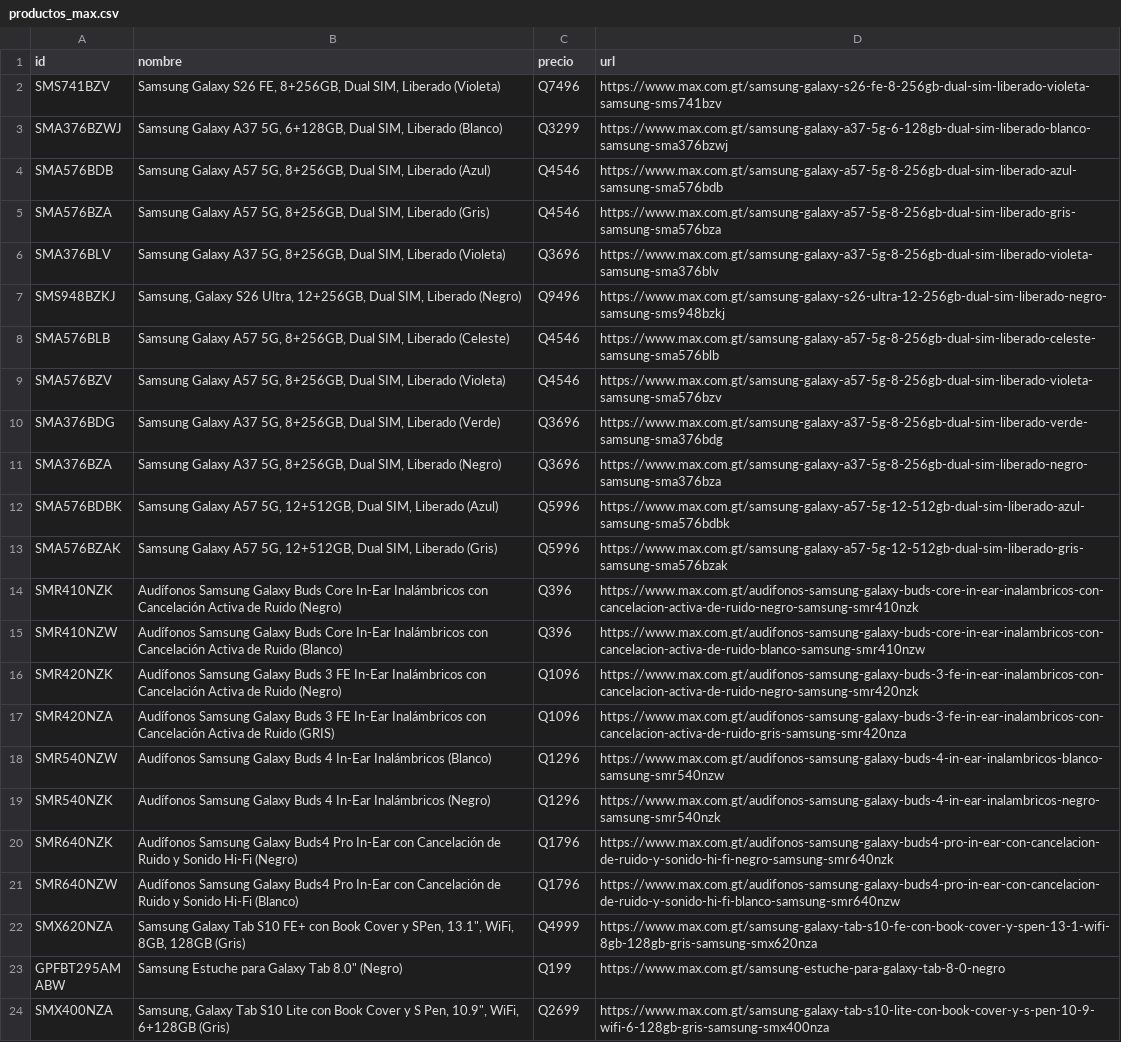
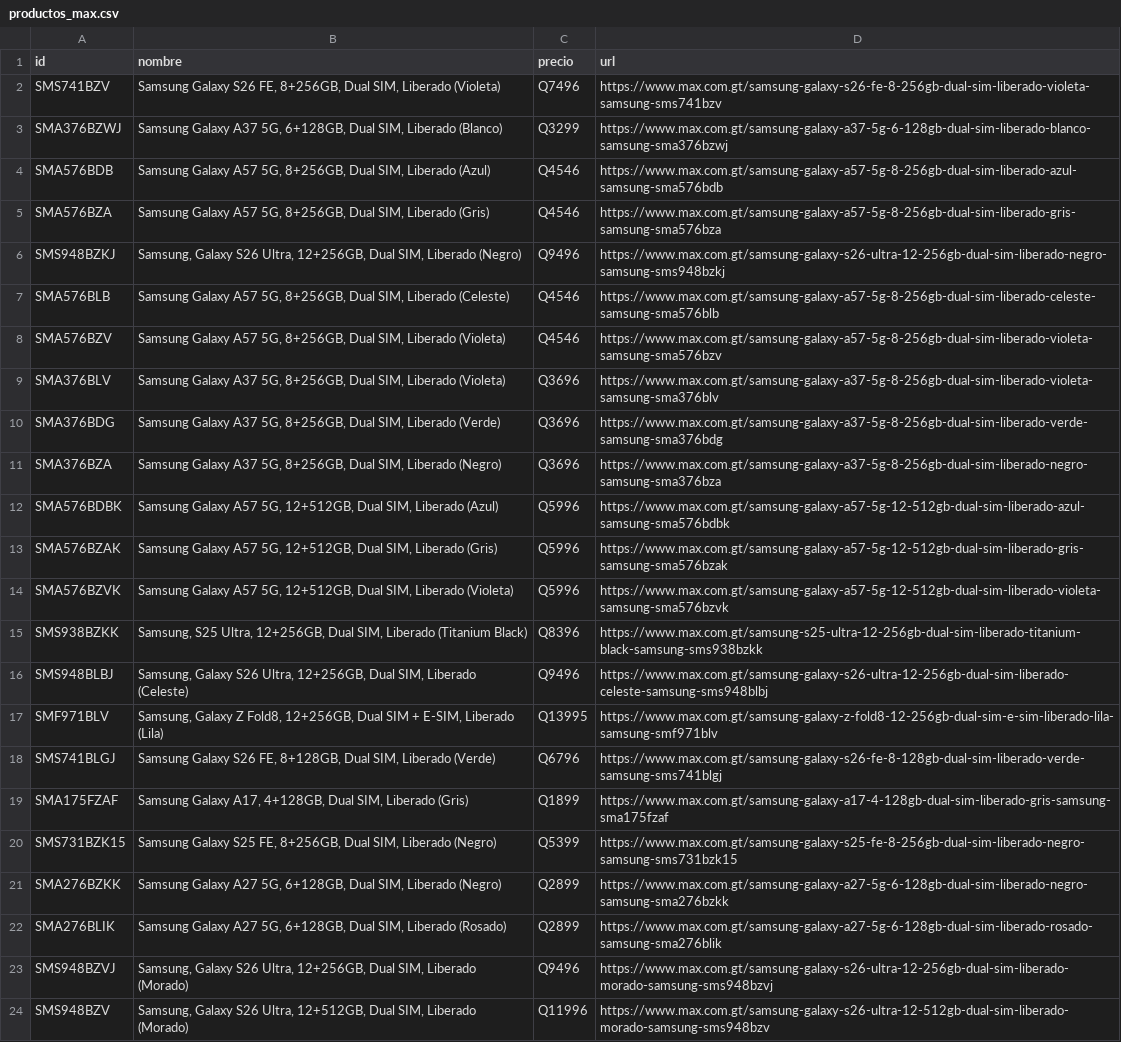
Before and after one commit to goldenboy1496/reporte-precios, a CSV file: data/productos_max.csv, drawn as a sheet; only a part is shown; the shorter side is filled out with more unchanged rows; the diff covers the shown part only.

Commit message:
Auto-actualizacion de precios: 18/11/2026 16:08

```diff
--- a/data/productos_max.csv
+++ b/data/productos_max.csv
@@ -5,3 +5,2 @@ SMA576BDB,"Samsung Galaxy A57 5G, 8+256GB, Dual SIM, Liberado (Azul)",Q4546,http
 SMA576BZA,"Samsung Galaxy A57 5G, 8+256GB, Dual SIM, Liberado (Gris)",Q4546,https://www.max.com.gt/samsung-galaxy-a57-5g-8-256gb-dual-sim-liberado-gris-samsung-sma576bza
-SMA376BLV,"Samsung Galaxy A37 5G, 8+256GB, Dual SIM, Liberado (Violeta)",Q3696,https://www.max.com.gt/samsung-galaxy-a37-5g-8-256gb-dual-sim-liberado-violeta-samsung-sma376blv
 SMS948BZKJ,"Samsung, Galaxy S26 Ultra, 12+256GB, Dual SIM, Liberado (Negro)",Q9496,https://www.max.com.gt/samsung-galaxy-s26-ultra-12-256gb-dual-sim-liberado-negro-samsung-sms948bzkj
@@ -9,2 +8,3 @@ SMA576BLB,"Samsung Galaxy A57 5G, 8+256GB, Dual SIM, Liberado (Celeste)",Q4546,h
 SMA576BZV,"Samsung Galaxy A57 5G, 8+256GB, Dual SIM, Liberado (Violeta)",Q4546,https://www.max.com.gt/samsung-galaxy-a57-5g-8-256gb-dual-sim-liberado-violeta-samsung-sma576bzv
+SMA376BLV,"Samsung Galaxy A37 5G, 8+256GB, Dual SIM, Liberado (Violeta)",Q3696,https://www.max.com.gt/samsung-galaxy-a37-5g-8-256gb-dual-sim-liberado-violeta-samsung-sma376blv
 SMA376BDG,"Samsung Galaxy A37 5G, 8+256GB, Dual SIM, Liberado (Verde)",Q3696,https://www.max.com.gt/samsung-galaxy-a37-5g-8-256gb-dual-sim-liberado-verde-samsung-sma376bdg
@@ -13 +13,12 @@ SMA576BDBK,"Samsung Galaxy A57 5G, 12+512GB, Dual SIM, Liberado (Azul)",Q5996,ht
 SMA576BZAK,"Samsung Galaxy A57 5G, 12+512GB, Dual SIM, Liberado (Gris)",Q5996,https://www.max.com.gt/samsung-galaxy-a57-5g-12-512gb-dual-sim-liberado-gris-samsung-sma576bzak
+SMA576BZVK,"Samsung Galaxy A57 5G, 12+512GB, Dual SIM, Liberado (Violeta)",Q5996,https://www.max.com.gt/samsung-galaxy-a57-5g-12-512gb-dual-sim-liberado-violeta-samsung-sma576bzvk
+SMS938BZKK,"Samsung, S25 Ultra, 12+256GB, Dual SIM, Liberado (Titanium Black)",Q8396,https://www.max.com.gt/samsung-s25-ultra-12-256gb-dual-sim-liberado-titanium-black-samsung-sms938bzkk
+SMS948BLBJ,"Samsung, Galaxy S26 Ultra, 12+256GB, Dual SIM, Liberado (Celeste)",Q9496,https://www.max.com.gt/samsung-galaxy-s26-ultra-12-256gb-dual-sim-liberado-celeste-samsung-sms948blbj
+SMF971BLV,"Samsung, Galaxy Z Fold8, 12+256GB, Dual SIM + E-SIM, Liberado (Lila)",Q13995,https://www.max.com.gt/samsung-galaxy-z-fold8-12-256gb-dual-sim-e-sim-liberado-lila-samsung-smf971blv
+SMS741BLGJ,"Samsung Galaxy S26 FE, 8+128GB, Dual SIM, Liberado (Verde)",Q6796,https://www.max.com.gt/samsung-galaxy-s26-fe-8-128gb-dual-sim-liberado-verde-samsung-sms741blgj
+SMA175FZAF,"Samsung Galaxy A17, 4+128GB, Dual SIM, Liberado (Gris)",Q1899,https://www.max.com.gt/samsung-galaxy-a17-4-128gb-dual-sim-liberado-gris-samsung-sma175fzaf
+SMS731BZK15,"Samsung Galaxy S25 FE, 8+256GB, Dual SIM, Liberado (Negro)",Q5399,https://www.max.com.gt/samsung-galaxy-s25-fe-8-256gb-dual-sim-liberado-negro-samsung-sms731bzk15
+SMA276BZKK,"Samsung Galaxy A27 5G, 6+128GB, Dual SIM, Liberado (Negro)",Q2899,https://www.max.com.gt/samsung-galaxy-a27-5g-6-128gb-dual-sim-liberado-negro-samsung-sma276bzkk
+SMA276BLIK,"Samsung Galaxy A27 5G, 6+128GB, Dual SIM, Liberado (Rosado)",Q2899,https://www.max.com.gt/samsung-galaxy-a27-5g-6-128gb-dual-sim-liberado-rosado-samsung-sma276blik
+SMS948BZVJ,"Samsung, Galaxy S26 Ultra, 12+256GB, Dual SIM, Liberado (Morado)",Q9496,https://www.max.com.gt/samsung-galaxy-s26-ultra-12-256gb-dual-sim-liberado-morado-samsung-sms948bzvj
+SMS948BZV,"Samsung, Galaxy S26 Ultra, 12+512GB, Dual SIM, Liberado (Morado)",Q11996,https://www.max.com.gt/samsung-galaxy-s26-ultra-12-512gb-dual-sim-liberado-morado-samsung-sms948bzv
```
Also changed, not shown: 12 added rows and 1 moved row elsewhere in this file, data/productos_jetstereo.csv, data/productos_siman.csv, 16 other files.
